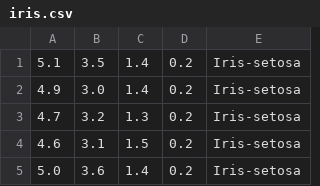
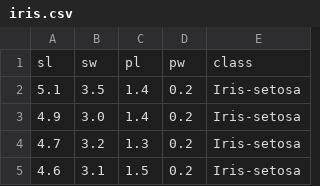
Before and after one commit to RayParra/csv-data, a CSV file: iris.csv, drawn as a sheet; only a part is shown; the shorter side is filled out with more unchanged rows.

Commit message:
Update iris.csv

```diff
--- a/iris.csv
+++ b/iris.csv
@@ -1 +1,2 @@
+sl, sw, pl, pw, class
 5.1,3.5,1.4,0.2,Iris-setosa
```
